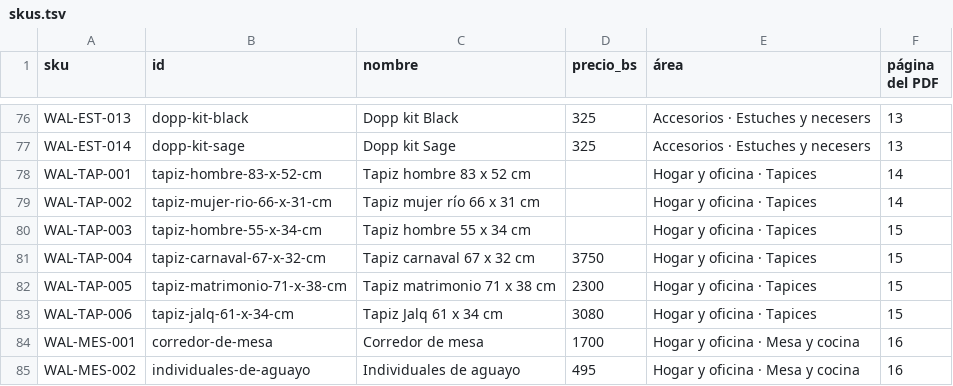
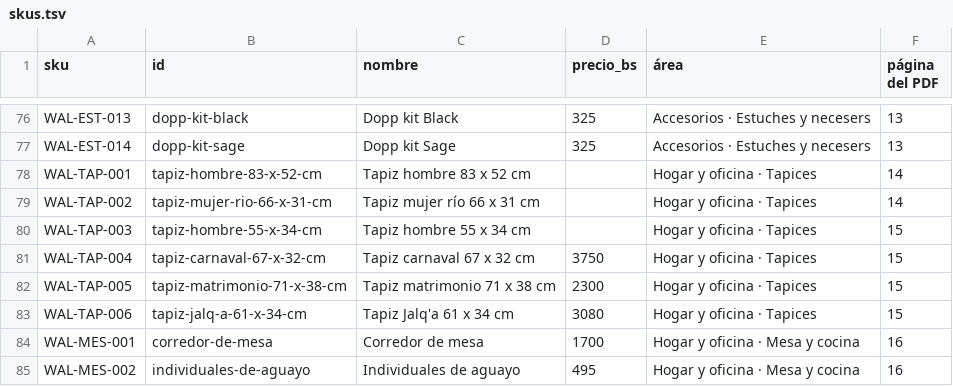
Before and after one commit to segurolotengopy/NovuChat, a TSV file: admin/scripts/datos/walisuma/skus.tsv, drawn as a sheet; only a part is shown, gaps mark what is left out.

```diff
--- a/admin/scripts/datos/walisuma/skus.tsv
+++ b/admin/scripts/datos/walisuma/skus.tsv
@@ -82,3 +82,3 @@ WAL-TAP-004	tapiz-carnaval-67-x-32-cm	Tapiz carnaval 67 x 32 cm	3750	Hogar y ofi
 WAL-TAP-005	tapiz-matrimonio-71-x-38-cm	Tapiz matrimonio 71 x 38 cm	2300	Hogar y oficina · Tapices	15
-WAL-TAP-006	tapiz-jalq-61-x-34-cm	Tapiz Jalq 61 x 34 cm	3080	Hogar y oficina · Tapices	15
+WAL-TAP-006	tapiz-jalq-a-61-x-34-cm	Tapiz Jalq'a 61 x 34 cm	3080	Hogar y oficina · Tapices	15
 WAL-MES-001	corredor-de-mesa	Corredor de mesa	1700	Hogar y oficina · Mesa y cocina	16
```
Also changed, not shown: admin/scripts/datos/walisuma/catalogo.fuente.tsv, 30 other files.
